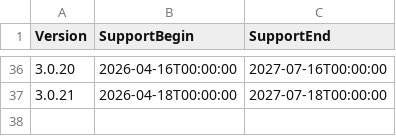
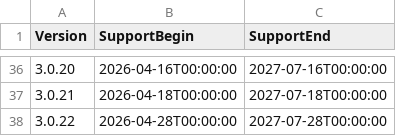
Before and after one commit to anionDevelopment/ConSurv, a CSV file: Other/Resources/Support/InformationAboutSupportedVersions.csv, drawn as a sheet; only a part is shown, gaps mark what is left out.

```diff
--- a/Other/Resources/Support/InformationAboutSupportedVersions.csv
+++ b/Other/Resources/Support/InformationAboutSupportedVersions.csv
@@ -37 +37,2 @@ Version;SupportBegin;SupportEnd
 3.0.21;2026-04-18T00:00:00;2027-07-18T00:00:00
+3.0.22;2026-04-28T00:00:00;2027-07-28T00:00:00
```
Also changed, not shown: 52 other files.
